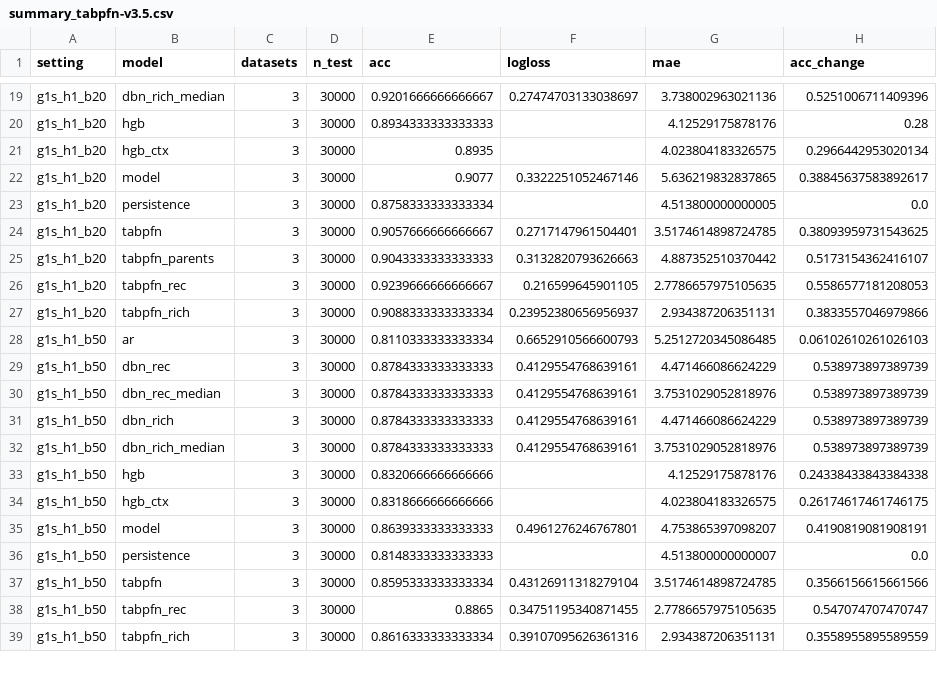
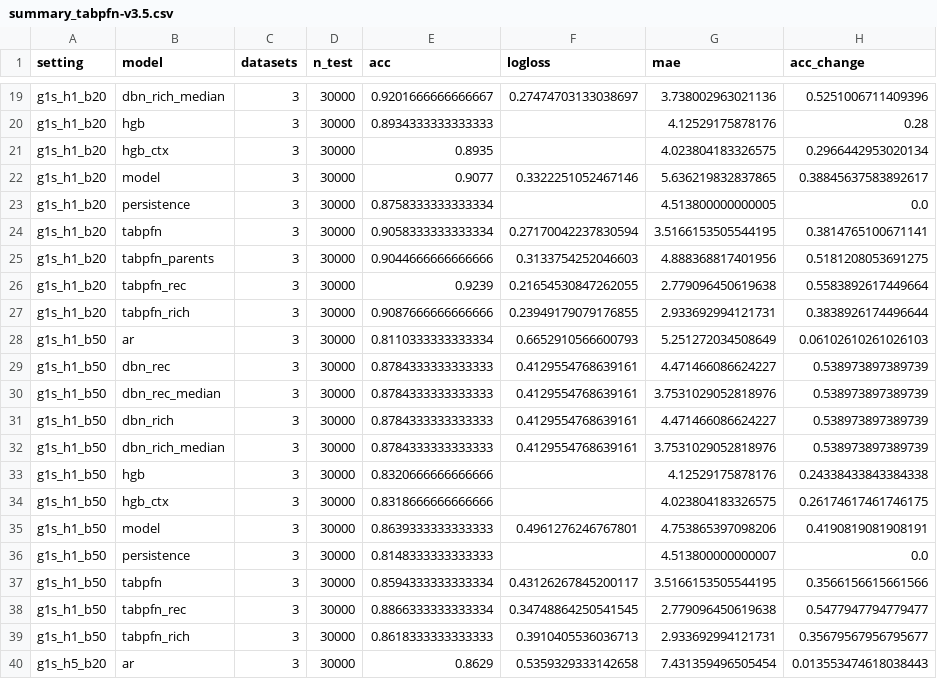
Before and after one commit to NefeliRouska/dbn_model_construction, a CSV file: results/tabpfn/summary_tabpfn-v3.5.csv, drawn as a sheet; only a part is shown, gaps mark what is left out; the diff covers the shown part only.

Commit message:
Clean TabPFN v3.5 run on e48dbda: 3 load patterns, 6 settings, what-if

```diff
--- a/results/tabpfn/summary_tabpfn-v3.5.csv
+++ b/results/tabpfn/summary_tabpfn-v3.5.csv
@@ -23,10 +23,10 @@ g1s_h1_b20,model,3,30000,0.9077,0.3322251052467146,5.636219832837865,0.388456375
 g1s_h1_b20,persistence,3,30000,0.8758333333333334,,4.513800000000005,0.0
-g1s_h1_b20,tabpfn,3,30000,0.9057666666666667,0.2717147961504401,3.5174614898724785,0.38093959731543625
-g1s_h1_b20,tabpfn_parents,3,30000,0.9043333333333333,0.3132820793626663,4.887352510370442,0.5173154362416107
-g1s_h1_b20,tabpfn_rec,3,30000,0.9239666666666667,0.216599645901105,2.7786657975105635,0.5586577181208053
-g1s_h1_b20,tabpfn_rich,3,30000,0.9088333333333334,0.23952380656956937,2.934387206351131,0.3833557046979866
-g1s_h1_b50,ar,3,30000,0.8110333333333334,0.6652910566600793,5.2512720345086485,0.06102610261026103
-g1s_h1_b50,dbn_rec,3,30000,0.8784333333333333,0.4129554768639161,4.471466086624229,0.538973897389739
+g1s_h1_b20,tabpfn,3,30000,0.9058333333333334,0.27170042237830594,3.5166153505544195,0.3814765100671141
+g1s_h1_b20,tabpfn_parents,3,30000,0.9044666666666666,0.3133754252046603,4.888368817401956,0.5181208053691275
+g1s_h1_b20,tabpfn_rec,3,30000,0.9239,0.21654530847262055,2.779096450619638,0.5583892617449664
+g1s_h1_b20,tabpfn_rich,3,30000,0.9087666666666666,0.23949179079176855,2.933692994121731,0.3838926174496644
+g1s_h1_b50,ar,3,30000,0.8110333333333334,0.6652910566600793,5.251272034508649,0.06102610261026103
+g1s_h1_b50,dbn_rec,3,30000,0.8784333333333333,0.4129554768639161,4.471466086624227,0.538973897389739
 g1s_h1_b50,dbn_rec_median,3,30000,0.8784333333333333,0.4129554768639161,3.7531029052818976,0.538973897389739
-g1s_h1_b50,dbn_rich,3,30000,0.8784333333333333,0.4129554768639161,4.471466086624229,0.538973897389739
+g1s_h1_b50,dbn_rich,3,30000,0.8784333333333333,0.4129554768639161,4.471466086624227,0.538973897389739
 g1s_h1_b50,dbn_rich_median,3,30000,0.8784333333333333,0.4129554768639161,3.7531029052818976,0.538973897389739
@@ -34,6 +34,7 @@ g1s_h1_b50,hgb,3,30000,0.8320666666666666,,4.12529175878176,0.24338433843384338
 g1s_h1_b50,hgb_ctx,3,30000,0.8318666666666666,,4.023804183326575,0.26174617461746175
-g1s_h1_b50,model,3,30000,0.8639333333333333,0.4961276246767801,4.753865397098207,0.4190819081908191
+g1s_h1_b50,model,3,30000,0.8639333333333333,0.4961276246767801,4.753865397098206,0.4190819081908191
 g1s_h1_b50,persistence,3,30000,0.8148333333333333,,4.513800000000007,0.0
-g1s_h1_b50,tabpfn,3,30000,0.8595333333333334,0.43126911318279104,3.5174614898724785,0.3566156615661566
-g1s_h1_b50,tabpfn_rec,3,30000,0.8865,0.34751195340871455,2.7786657975105635,0.547074707470747
-g1s_h1_b50,tabpfn_rich,3,30000,0.8616333333333334,0.39107095626361316,2.934387206351131,0.3558955895589559
+g1s_h1_b50,tabpfn,3,30000,0.8594333333333334,0.43126267845200117,3.5166153505544195,0.3566156615661566
+g1s_h1_b50,tabpfn_rec,3,30000,0.8866333333333334,0.34748864250541545,2.779096450619638,0.5477947794779477
+g1s_h1_b50,tabpfn_rich,3,30000,0.8618333333333333,0.3910405536036713,2.933692994121731,0.35679567956795677
+g1s_h5_b20,ar,3,30000,0.8629,0.5359329333142658,7.431359496505454,0.013553474618038443
```
Also changed, not shown: 11 added rows and 39 edited cells elsewhere in this file, 16 other files.
